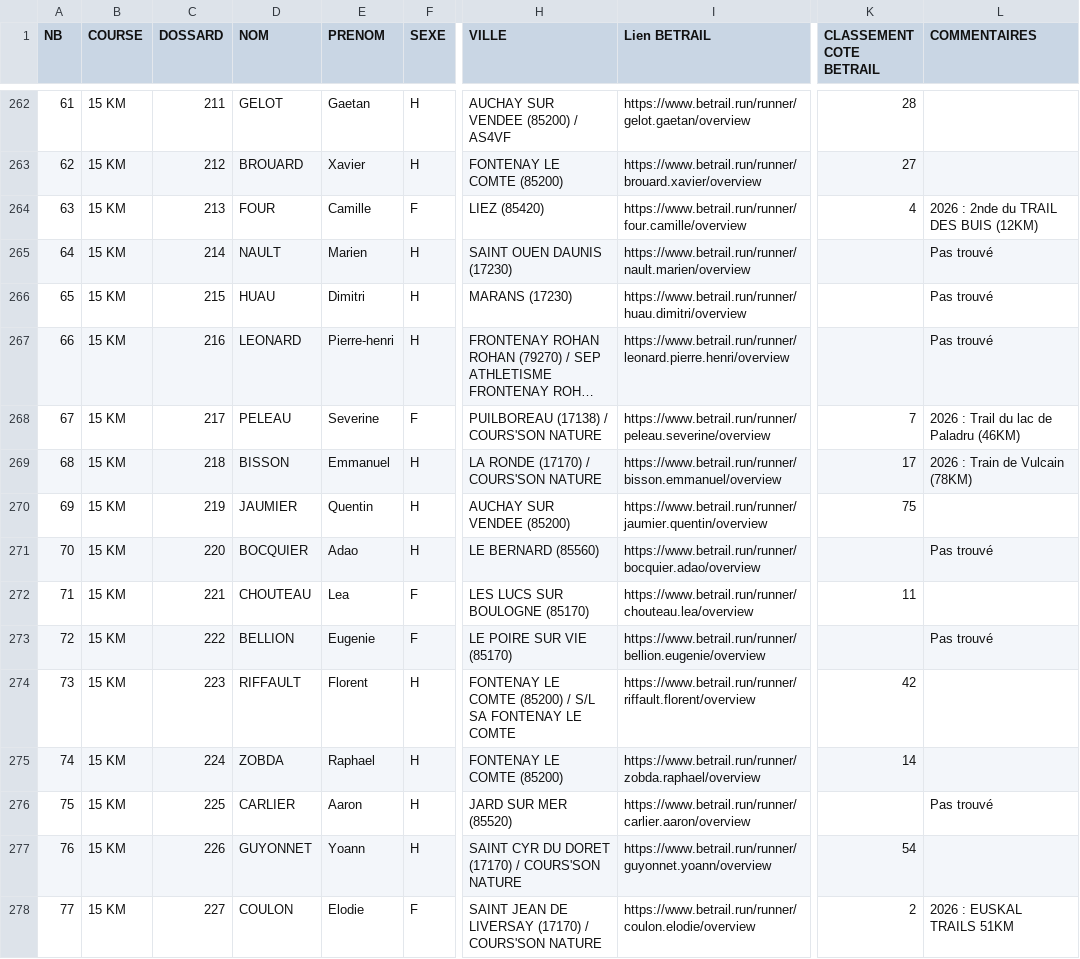
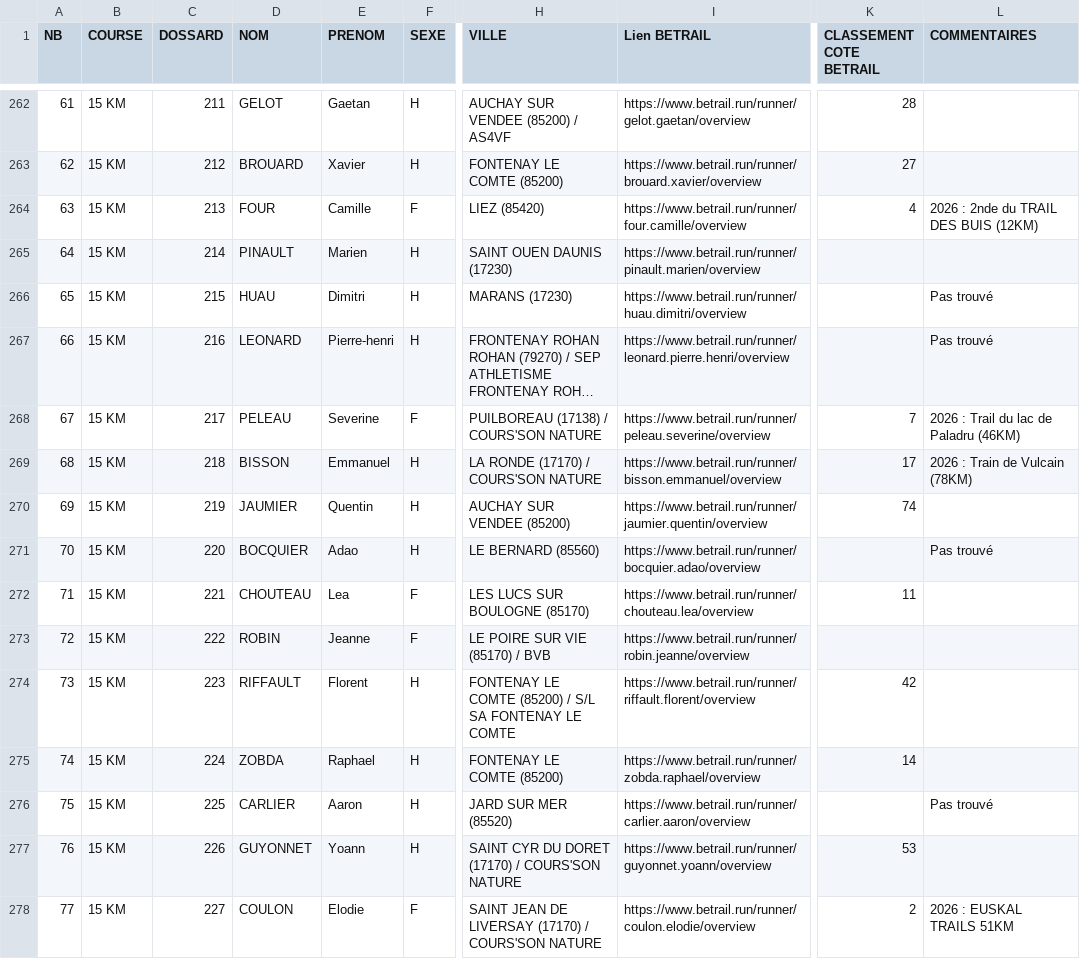
Before and after one commit to AnneLC-29/outil-speaker-course, a CSV file: coureurs.csv, drawn as a sheet; only a part is shown, gaps mark what is left out; long unchanged cells end in …; the diff covers the shown part only; the diff names each change by its address in the sheet, - before the commit and + after, or states it on an @@ line.

```diff
--- a/coureurs.csv
+++ b/coureurs.csv
-D265 (NOM): NAULT
+D265 (NOM): PINAULT
-I265 (Lien BETRAIL): https://www.betrail.run/runner/nault.marien/overview
+I265 (Lien BETRAIL): https://www.betrail.run/runner/pinault.marien/overview
-L265 (COMMENTAIRES): Pas trouvé
+L265 (COMMENTAIRES): (empty)
-K270 (CLASSEMENT COTE BETRAIL): 75
+K270 (CLASSEMENT COTE BETRAIL): 74
-D273 (NOM): BELLION
+D273 (NOM): ROBIN
-E273 (PRENOM): Eugenie
+E273 (PRENOM): Jeanne
-H273 (VILLE): LE POIRE SUR VIE (85170)
+H273 (VILLE): LE POIRE SUR VIE (85170) / BVB
-I273 (Lien BETRAIL): https://www.betrail.run/runner/bellion.eugenie/overview
+I273 (Lien BETRAIL): https://www.betrail.run/runner/robin.jeanne/overview
-L273 (COMMENTAIRES): Pas trouvé
+L273 (COMMENTAIRES): (empty)
-K277 (CLASSEMENT COTE BETRAIL): 54
+K277 (CLASSEMENT COTE BETRAIL): 53
```
Also changed, not shown: 180 edited cells elsewhere in this file.
